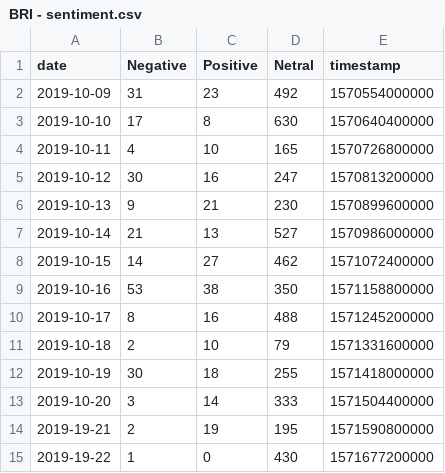
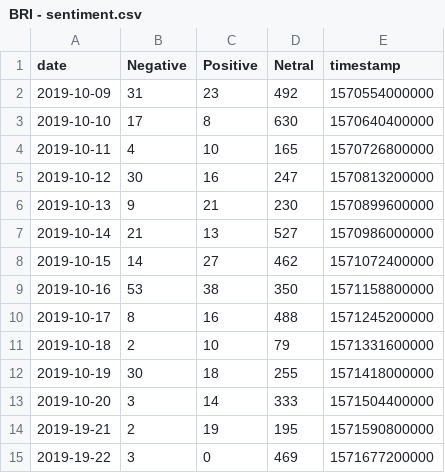
Before and after one commit to VolantisBRI/VolantisProject, a CSV file: Sentiment Screen 4/BRI - sentiment.csv, drawn as a sheet.

Commit message:
Update BRI - sentiment.csv

```diff
--- a/Sentiment Screen 4/BRI - sentiment.csv
+++ b/Sentiment Screen 4/BRI - sentiment.csv
@@ -14,2 +14,2 @@ date,Negative,Positive,Netral,timestamp
 2019-19-21,2,19,195,1571590800000
-2019-19-22,1,0,430,1571677200000
+2019-19-22,3,0,469,1571677200000
```
